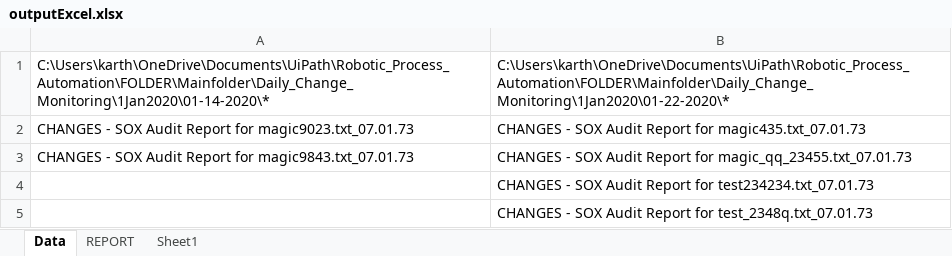
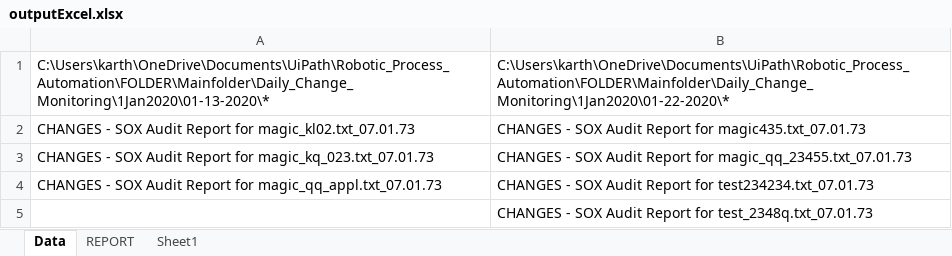
Before and after one commit to doidgedylan/Robotic_Process_Automation, an Excel workbook: outputExcel.xlsx, sheet Data, drawn as a sheet; values as stored, in another font and other column widths than the file's, no borders; the diff names each change by its address in the sheet, - before the commit and + after, or states it on an @@ line.

```diff
--- a/outputExcel.xlsx (sheet Data)
+++ b/outputExcel.xlsx (sheet Data)
-A1: C:\Users\karth\OneDrive\Documents\UiPath\Robotic_Process_Automation\FOLDER\Mainfolder\Daily_Change_Monitoring\1Jan2020\01-14-2020\*
+A1: C:\Users\karth\OneDrive\Documents\UiPath\Robotic_Process_Automation\FOLDER\Mainfolder\Daily_Change_Monitoring\1Jan2020\01-13-2020\*
-A2: …Report for magic9023.txt_07.01.73
+A2: …Report for magic_kl02.txt_07.01.73
-A3: …Report for magic9843.txt_07.01.73
+A3: …Report for magic_kq_023.txt_07.01.73
-A4: (empty)
+A4: CHANGES - SOX Audit Report for magic_qq_appl.txt_07.01.73
```
Also changed, not shown: sheet REPORT, BusinessExceptions.xlsx, FOLDER/Mainfolder/Daily_Change_Monitoring/Findings Tracker.xlsx, 3 other files.
